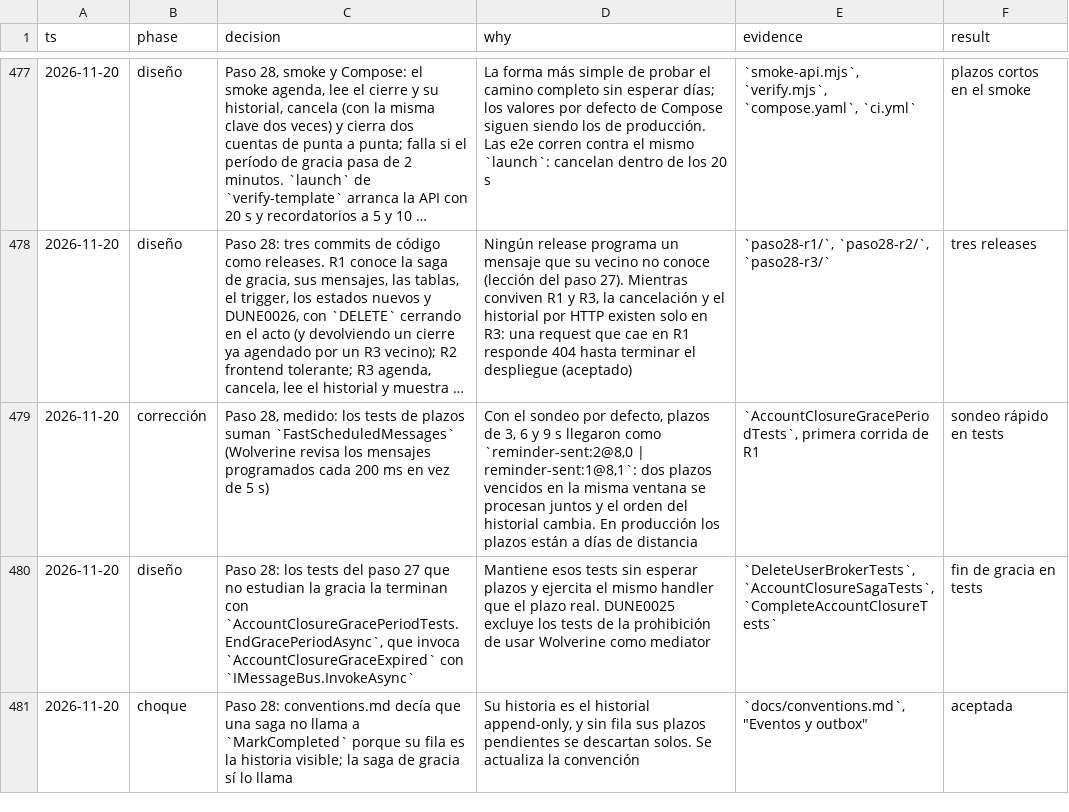
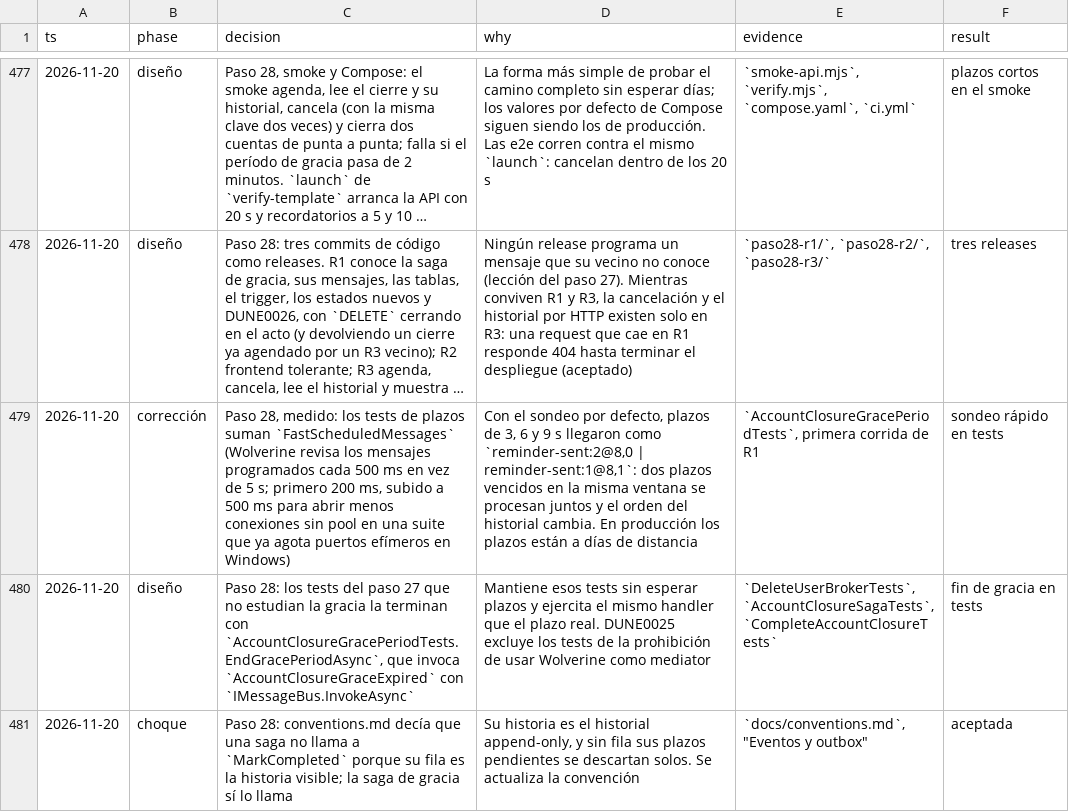
Before and after one commit to tobiasesquivel/full-stack-template, a TSV file: docs/decisions.tsv, drawn as a sheet; only a part is shown, gaps mark what is left out; long unchanged cells end in …; the diff names each change by its address in the sheet, - before the commit and + after, or states it on an @@ line.

```diff
--- a/docs/decisions.tsv
+++ b/docs/decisions.tsv
-C479 (decision): …programados cada 200 ms en vez de 5 s)
+C479 (decision): …programados cada 500 ms en vez de 5 s; primero 200 ms, subido a 500 ms para abrir menos conexiones sin pool en una suite que ya agota puertos efímeros en Windows)
```
Also changed, not shown: 1 other file.
